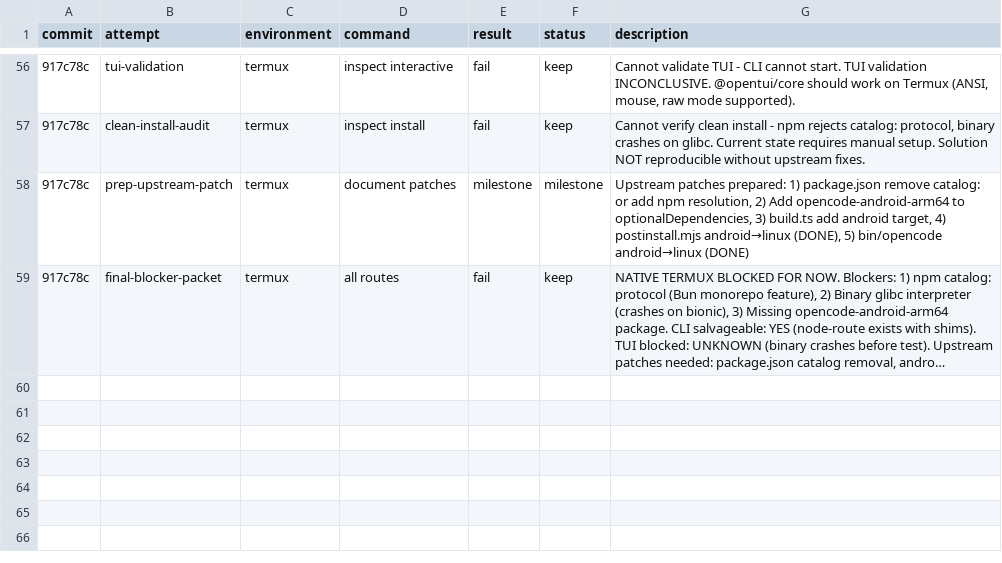
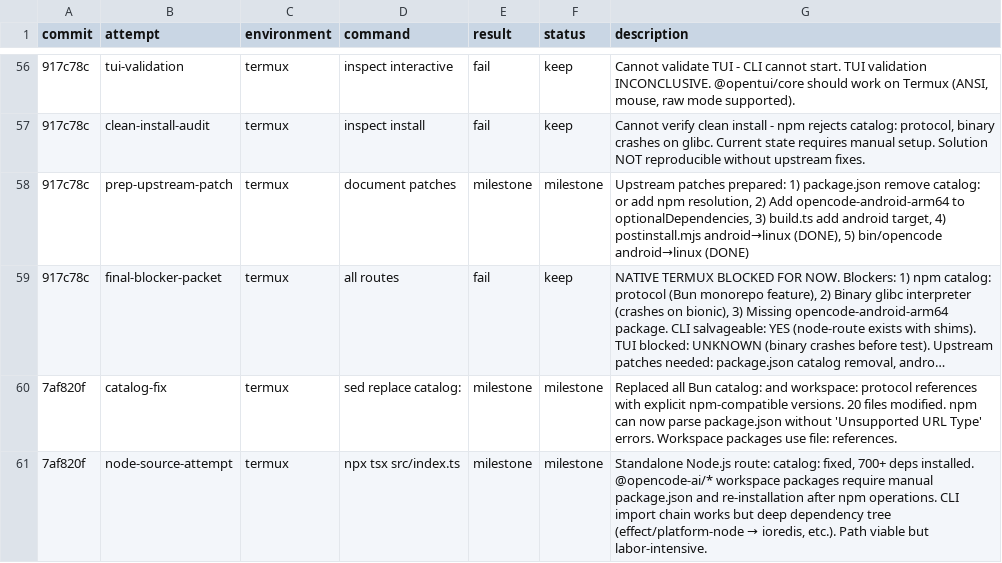
Before and after one commit to mcpe500/opencode, a TSV file: results.tsv, drawn as a sheet; only a part is shown, gaps mark what is left out; long unchanged cells end in …; the diff names each change by its address in the sheet, - before the commit and + after, or states it on an @@ line.

Commit message:
termux: Log node-source-attempt milestone

```diff
--- a/results.tsv
+++ b/results.tsv
+row 60: 7af820f | catalog-fix | termux | sed replace catalog: | milestone | milestone | Replaced all Bun catalog: and workspace: protocol references with explicit npm-compatible versions. 20 files modified. npm can now parse package.json without 'Unsupported URL Type' errors. Workspace packages use file: references.
+row 61: 7af820f | node-source-attempt | termux | npx tsx src/index.ts | milestone | milestone | Standalone Node.js route: catalog: fixed, 700+ deps installed. @opencode-ai/* workspace packages require manual package.json and re-installation after npm operations. CLI import chain works but deep dependency tree (effect/platform-node → ioredis, etc.). Path viable but labor-intensive.
```
